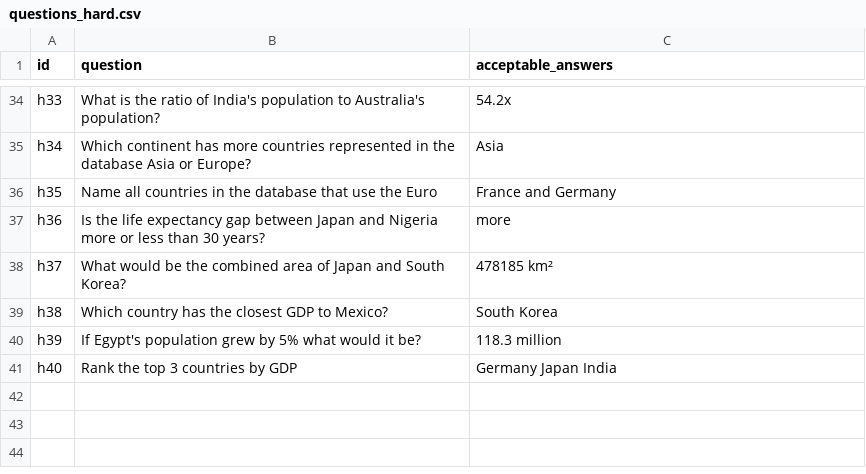
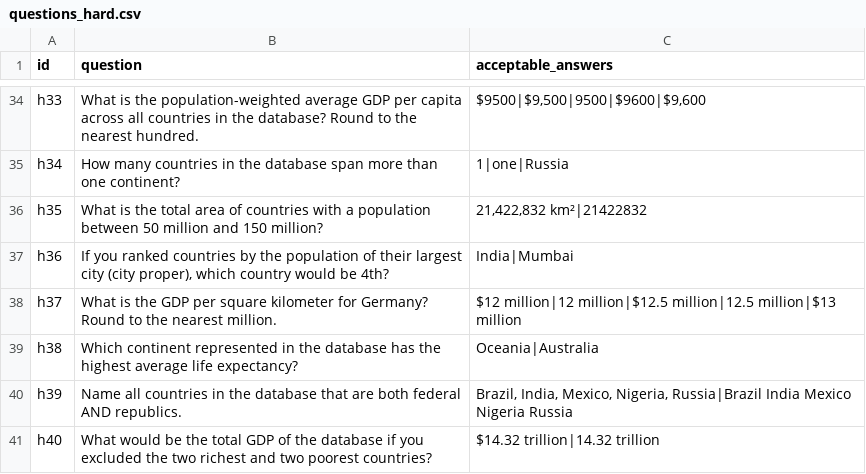
Before and after one commit to Cohorte-ai/trustgate, a CSV file: advanced-examples/rag-agent/questions_hard.csv, drawn as a sheet; only a part is shown, gaps mark what is left out; the diff covers the shown part only; the diff names each change by its address in the sheet, - before the commit and + after, or states it on an @@ line.

```diff
--- a/advanced-examples/rag-agent/questions_hard.csv
+++ b/advanced-examples/rag-agent/questions_hard.csv
-B34 (question): …is the ratio of India's population to Australia's population?
+B34 (question): …is the population-weighted average GDP per capita across all countries in the database? Round to the nearest hundred.
-C34 (acceptable_answers): 54.2x
+C34 (acceptable_answers): $9500|$9,500|9500|$9600|$9,600
-B35 (question): Which continent has more countries represented in the database Asia or Europe?
+B35 (question): How many countries in the database span more than one continent?
-C35 (acceptable_answers): Asia
+C35 (acceptable_answers): 1|one|Russia
-B36 (question): Name all countries in the database that use the Euro
+B36 (question): What is the total area of countries with a population between 50 million and 150 million?
-C36 (acceptable_answers): France and Germany
+C36 (acceptable_answers): 21,422,832 km²|21422832
-B37 (question): Is the life expectancy gap between Japan and Nigeria more or less than 30 years?
+B37 (question): If you ranked countries by the population of their largest city (city proper), which country would be 4th?
-C37 (acceptable_answers): more
+C37 (acceptable_answers): India|Mumbai
-B38 (question): What would be the combined area of Japan and South Korea?
+B38 (question): What is the GDP per square kilometer for Germany? Round to the nearest million.
-C38 (acceptable_answers): 478185 km²
+C38 (acceptable_answers): $12 million|12 million|$12.5 million|12.5 million|$13 million
-B39 (question): Which country has the closest GDP to Mexico?
+B39 (question): Which continent represented in the database has the highest average life expectancy?
-C39 (acceptable_answers): South Korea
+C39 (acceptable_answers): Oceania|Australia
-B40 (question): If Egypt's population grew by 5% what would it be?
+B40 (question): Name all countries in the database that are both federal AND republics.
-C40 (acceptable_answers): 118.3 million
+C40 (acceptable_answers): Brazil, India, Mexico, Nigeria, Russia|Brazil India Mexico Nigeria Russia
-B41 (question): Rank the top 3 countries by GDP
+B41 (question): What would be the total GDP of the database if you excluded the two richest and two poorest countries?
-C41 (acceptable_answers): Germany Japan India
+C41 (acceptable_answers): $14.32 trillion|14.32 trillion
```
Also changed, not shown: 64 edited cells elsewhere in this file.
